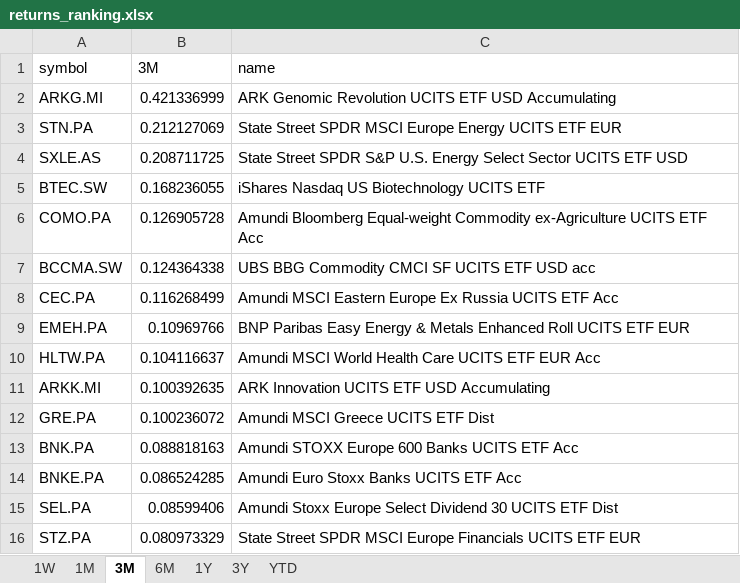
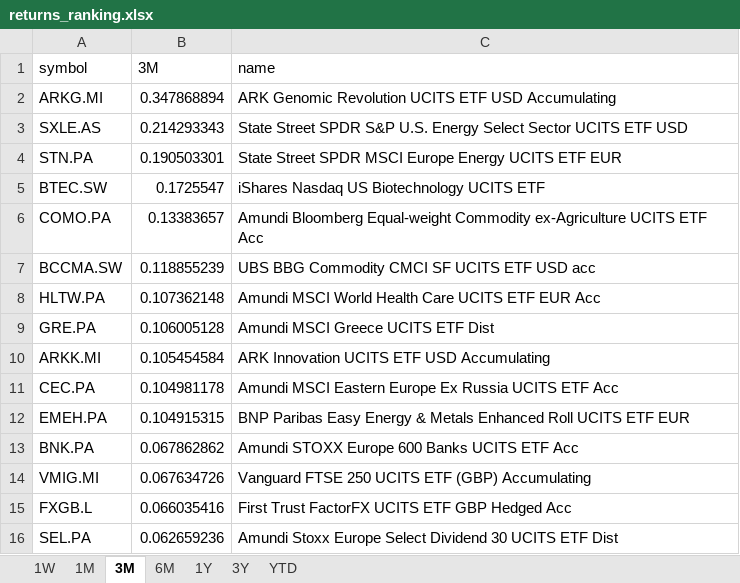
Before and after one commit to laceto/myfinance2, an Excel workbook: data/results/etf/returns_ranking.xlsx, sheet 3M, drawn as a sheet; values as stored, in another font and other column widths than the file's, no borders; removed rows and columns are numbered as before the commit, all else as after; the diff names each change by its address in the sheet, - before the commit and + after, or states it on an @@ line.

```diff
--- a/data/results/etf/returns_ranking.xlsx (sheet 3M)
+++ b/data/results/etf/returns_ranking.xlsx (sheet 3M)
-B2 (3M): 0.421336999
+B2 (3M): 0.347868894
-row 3: STN.PA | 0.212127069 | State Street SPDR MSCI Europe Energy UCITS ETF EUR
-B3 (3M): 0.208711725
+B3 (3M): 0.214293343
+row 4: STN.PA | 0.190503301 | State Street SPDR MSCI Europe Energy UCITS ETF EUR
-B5 (3M): 0.168236055
+B5 (3M): 0.1725547
-B6 (3M): 0.126905728
+B6 (3M): 0.13383657
-B7 (3M): 0.124364338
+B7 (3M): 0.118855239
-row 8: CEC.PA | 0.116268499 | Amundi MSCI Eastern Europe Ex Russia UCITS ETF Acc
-row 9: EMEH.PA | 0.10969766 | BNP Paribas Easy Energy & Metals Enhanced Roll UCITS ETF EUR
-B8 (3M): 0.104116637
+B8 (3M): 0.107362148
-row 11: ARKK.MI | 0.100392635 | ARK Innovation UCITS ETF USD Accumulating
-B9 (3M): 0.100236072
+B9 (3M): 0.106005128
+row 10: ARKK.MI | 0.105454584 | ARK Innovation UCITS ETF USD Accumulating
+row 11: CEC.PA | 0.104981178 | Amundi MSCI Eastern Europe Ex Russia UCITS ETF Acc
+row 12: EMEH.PA | 0.104915315 | BNP Paribas Easy Energy & Metals Enhanced Roll UCITS ETF EUR
-B13 (3M): 0.088818163
+B13 (3M): 0.067862862
-row 14: BNKE.PA | 0.086524285 | Amundi Euro Stoxx Banks UCITS ETF Acc
+row 14: VMIG.MI | 0.067634726 | Vanguard FTSE 250 UCITS ETF (GBP) Accumulating
+row 15: FXGB.L | 0.066035416 | First Trust FactorFX UCITS ETF GBP Hedged Acc
-B16 (3M): 0.08599406
+B16 (3M): 0.062659236
-row 16: STZ.PA | 0.080973329 | State Street SPDR MSCI Europe Financials UCITS ETF EUR
```
Also changed, not shown: sheet 1W, sheet 1M, sheet 6M, sheet 1Y, sheet YTD, sheet 3Y, 2 other files.
